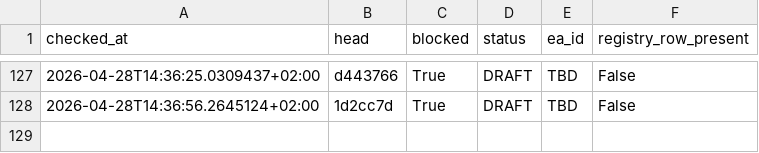
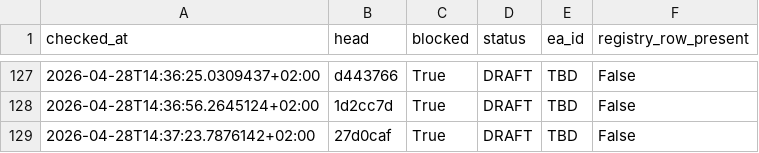
Before and after one commit to QuantMechanica/VPS-PortfolioBuild, a CSV file: artifacts/qua-409/readiness_history.csv, drawn as a sheet; only a part is shown, gaps mark what is left out.

Commit message:
chore(qua-409): refresh blocked readiness evidence

```diff
--- a/artifacts/qua-409/readiness_history.csv
+++ b/artifacts/qua-409/readiness_history.csv
@@ -128 +128,2 @@ checked_at,head,blocked,status,ea_id,registry_row_present
 2026-04-28T14:36:56.2645124+02:00,1d2cc7d,True,DRAFT,TBD,False
+2026-04-28T14:37:23.7876142+02:00,27d0caf,True,DRAFT,TBD,False
```
Also changed, not shown: 1 other file.
